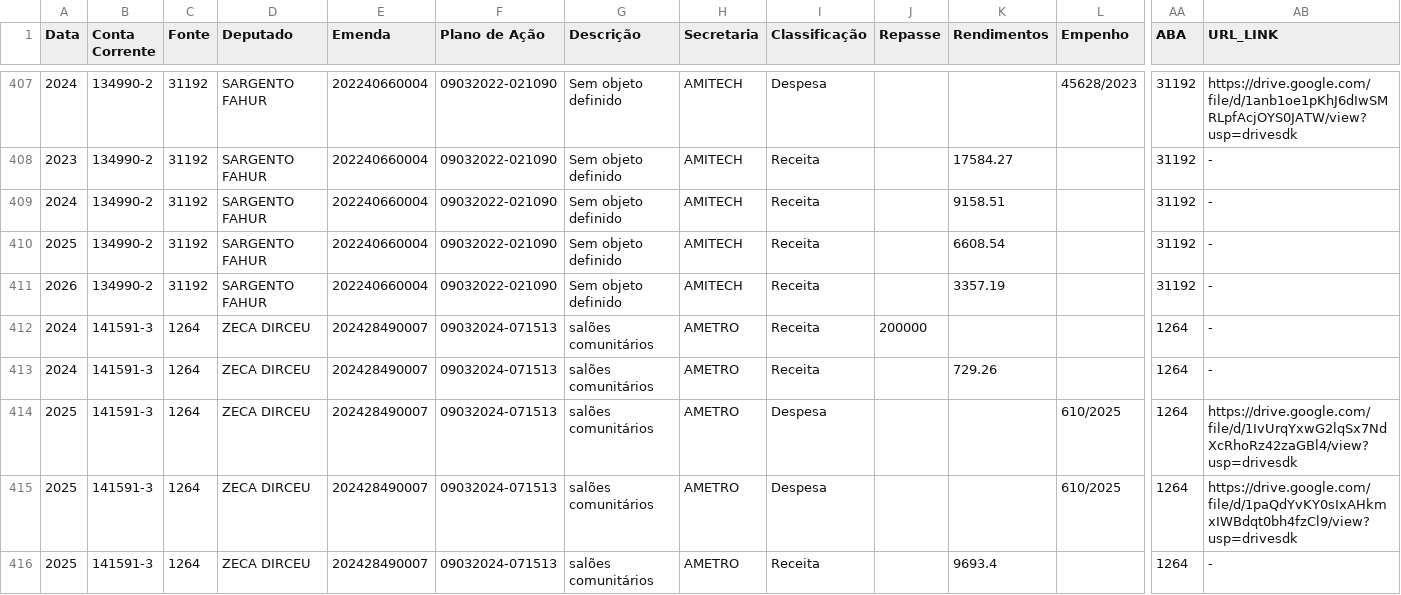
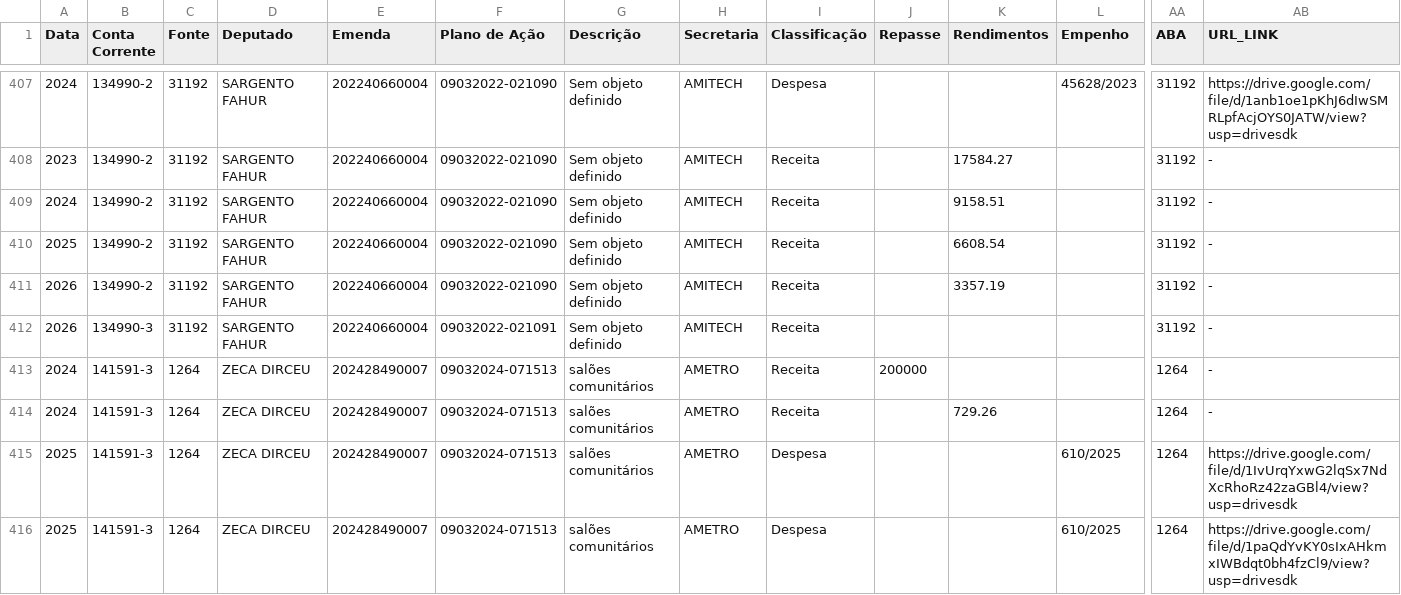
Before and after one commit to controleconveniosmaringa-a11y/controle-emendas, a CSV file: dados.csv, drawn as a sheet; only a part is shown, gaps mark what is left out; the shorter side is filled out with more unchanged rows; rows hold the shown columns only; the diff names each change by its address in the sheet, - before the commit and + after, or states it on an @@ line.

Commit message:
Atualização contábil em tempo real via painel de controle 📊

```diff
--- a/dados.csv
+++ b/dados.csv
+row 412: 2026 | 134990-3 | 31192 | SARGENTO FAHUR | 202240660004 | 09032022-021091 | Sem objeto definido | AMITECH | Receita |  |  |  | 31192 | -
```
